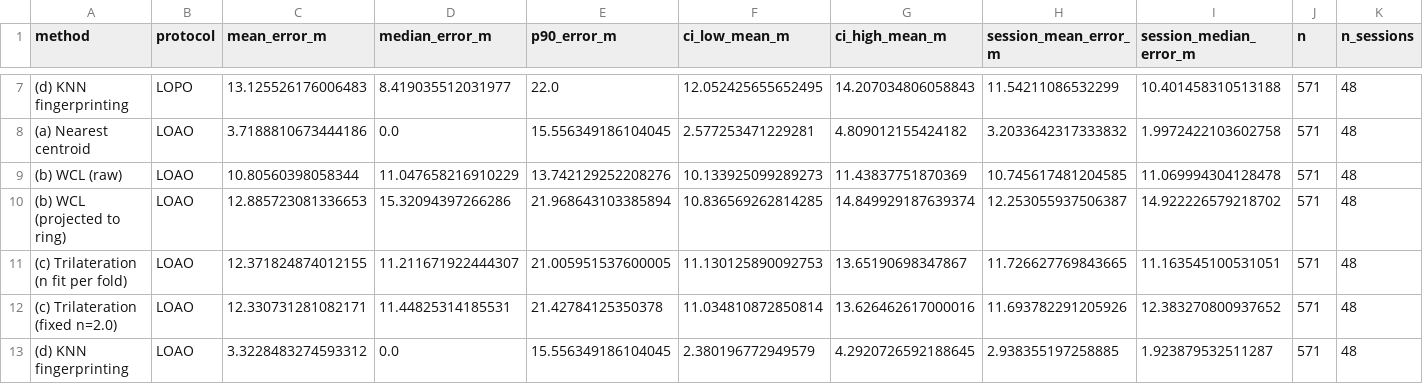
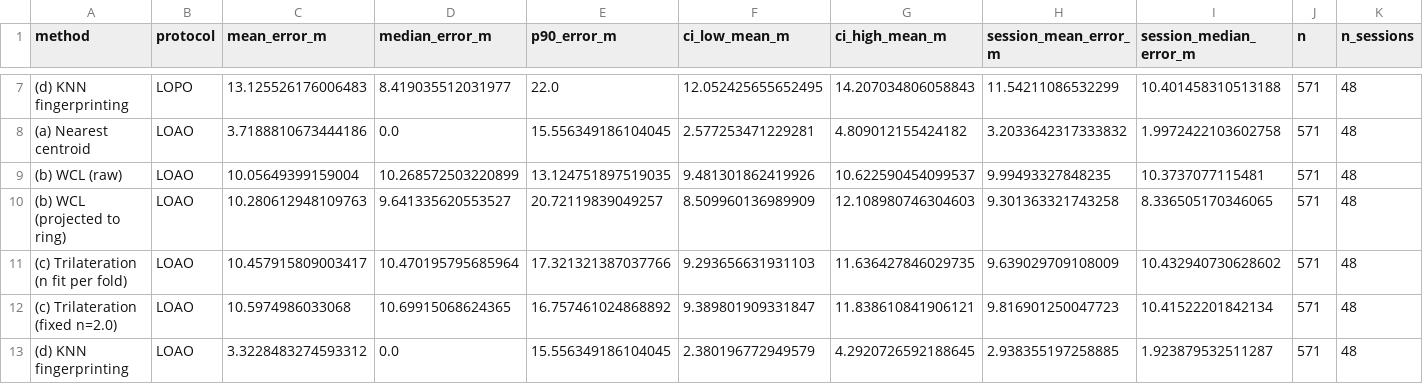
Before and after one commit to 99stealth/evil_twin_attack_detection_in_non_urban_terrain, a CSV file: results/localization_baselines.csv, drawn as a sheet; only a part is shown, gaps mark what is left out; the diff covers the shown part only; the diff names each change by its address in the sheet, - before the commit and + after, or states it on an @@ line.

```diff
--- a/results/localization_baselines.csv
+++ b/results/localization_baselines.csv
-C9 (mean_error_m): 10.80560398058344
+C9 (mean_error_m): 10.05649399159004
-D9 (median_error_m): 11.047658216910229
+D9 (median_error_m): 10.268572503220899
-E9 (p90_error_m): 13.742129252208276
+E9 (p90_error_m): 13.124751897519035
-F9 (ci_low_mean_m): 10.133925099289273
+F9 (ci_low_mean_m): 9.481301862419926
-G9 (ci_high_mean_m): 11.43837751870369
+G9 (ci_high_mean_m): 10.622590454099537
-H9 (session_mean_error_m): 10.745617481204585
+H9 (session_mean_error_m): 9.99493327848235
-I9 (session_median_error_m): 11.069994304128478
+I9 (session_median_error_m): 10.3737077115481
-C10 (mean_error_m): 12.885723081336653
+C10 (mean_error_m): 10.280612948109763
-D10 (median_error_m): 15.32094397266286
+D10 (median_error_m): 9.641335620553527
-E10 (p90_error_m): 21.968643103385894
+E10 (p90_error_m): 20.72119839049257
-F10 (ci_low_mean_m): 10.836569262814285
+F10 (ci_low_mean_m): 8.509960136989909
-G10 (ci_high_mean_m): 14.849929187639374
+G10 (ci_high_mean_m): 12.108980746304603
-H10 (session_mean_error_m): 12.253055937506387
+H10 (session_mean_error_m): 9.301363321743258
-I10 (session_median_error_m): 14.922226579218702
+I10 (session_median_error_m): 8.336505170346065
-C11 (mean_error_m): 12.371824874012155
+C11 (mean_error_m): 10.457915809003417
-D11 (median_error_m): 11.211671922444307
+D11 (median_error_m): 10.470195795685964
-E11 (p90_error_m): 21.005951537600005
+E11 (p90_error_m): 17.321321387037766
-F11 (ci_low_mean_m): 11.130125890092753
+F11 (ci_low_mean_m): 9.293656631931103
-G11 (ci_high_mean_m): 13.65190698347867
+G11 (ci_high_mean_m): 11.636427846029735
-H11 (session_mean_error_m): 11.726627769843665
+H11 (session_mean_error_m): 9.639029709108009
-I11 (session_median_error_m): 11.163545100531051
+I11 (session_median_error_m): 10.432940730628602
-C12 (mean_error_m): 12.330731281082171
+C12 (mean_error_m): 10.5974986033068
-D12 (median_error_m): 11.44825314185531
+D12 (median_error_m): 10.69915068624365
-E12 (p90_error_m): 21.42784125350378
+E12 (p90_error_m): 16.757461024868892
-F12 (ci_low_mean_m): 11.034810872850814
+F12 (ci_low_mean_m): 9.389801909331847
-G12 (ci_high_mean_m): 13.626462617000016
+G12 (ci_high_mean_m): 11.838610841906121
-H12 (session_mean_error_m): 11.693782291205926
+H12 (session_mean_error_m): 9.816901250047723
-I12 (session_median_error_m): 12.383270800937652
+I12 (session_median_error_m): 10.41522201842134
```
Also changed, not shown: 28 edited cells elsewhere in this file, 6 other files.
